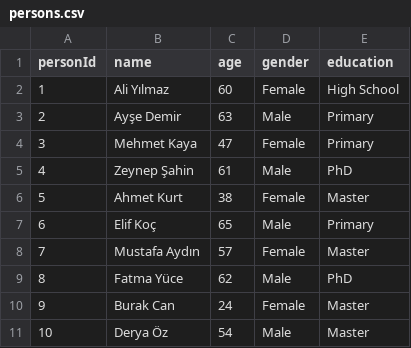
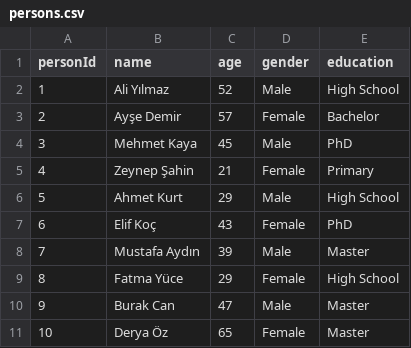
Before and after one commit to alperenbcv/NewMindNaja, a CSV file: persons.csv, drawn as a sheet.

```diff
--- a/persons.csv
+++ b/persons.csv
@@ -1,11 +1,11 @@
 personId,name,age,gender,education
-1,Ali Yılmaz,60,Female,High School
-2,Ayşe Demir,63,Male,Primary
-3,Mehmet Kaya,47,Female,Primary
-4,Zeynep Şahin,61,Male,PhD
-5,Ahmet Kurt,38,Female,Master
-6,Elif Koç,65,Male,Primary
-7,Mustafa Aydın,57,Female,Master
-8,Fatma Yüce,62,Male,PhD
-9,Burak Can,24,Female,Master
-10,Derya Öz,54,Male,Master
+1,Ali Yılmaz,52,Male,High School
+2,Ayşe Demir,57,Female,Bachelor
+3,Mehmet Kaya,45,Male,PhD
+4,Zeynep Şahin,21,Female,Primary
+5,Ahmet Kurt,29,Male,High School
+6,Elif Koç,43,Female,PhD
+7,Mustafa Aydın,39,Male,Master
+8,Fatma Yüce,29,Female,High School
+9,Burak Can,47,Male,Master
+10,Derya Öz,65,Female,Master
```
Also changed, not shown: crimes.csv, 1 other file.
